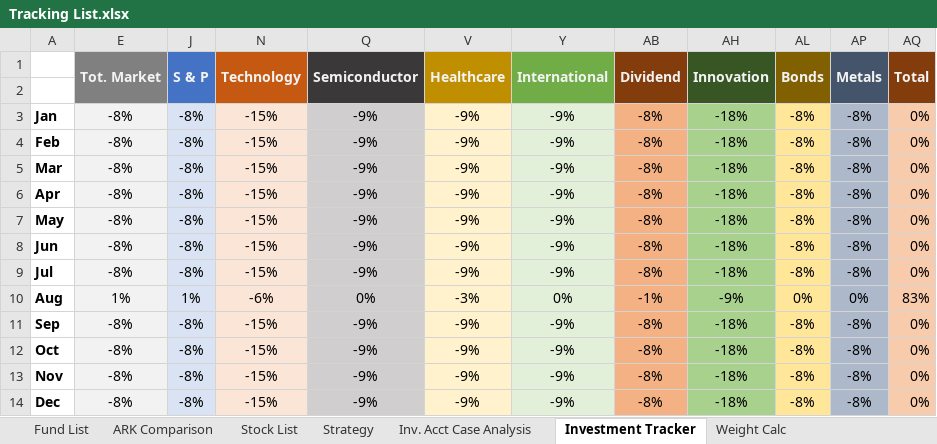
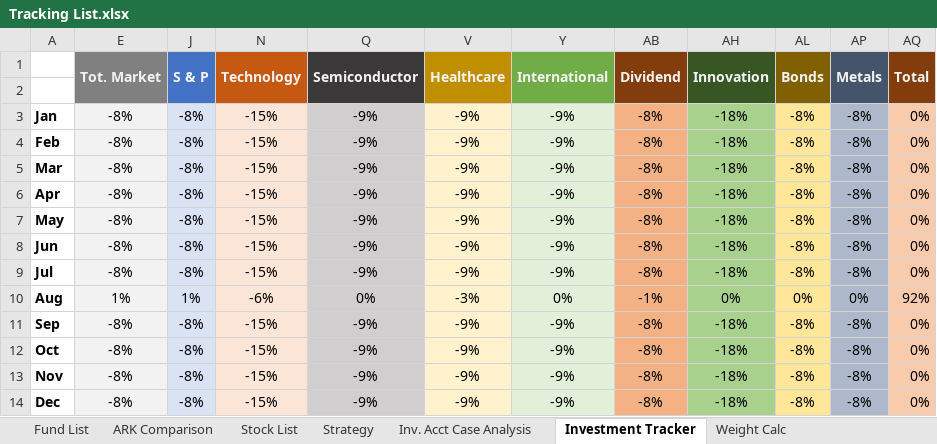
Before and after one commit to sivacharansrc/us-stocks-analysis, an Excel workbook: input/Tracking List.xlsx, sheet Investment Tracker, drawn as a sheet; values as stored, in another font and other column widths than the file's, no borders; conditional formats not drawn; the diff names each change by its address in the sheet, - before the commit and + after, or states it on an @@ line.

```diff
--- a/input/Tracking List.xlsx (sheet Investment Tracker)
+++ b/input/Tracking List.xlsx (sheet Investment Tracker)
-AH10 (Innovation): -9%
+AH10 (Innovation): 0%
-AQ10 (Total): 83%
+AQ10 (Total): 92%
```
Also changed, not shown: sheet Fund List, sheet Stock List, hidden cells.
